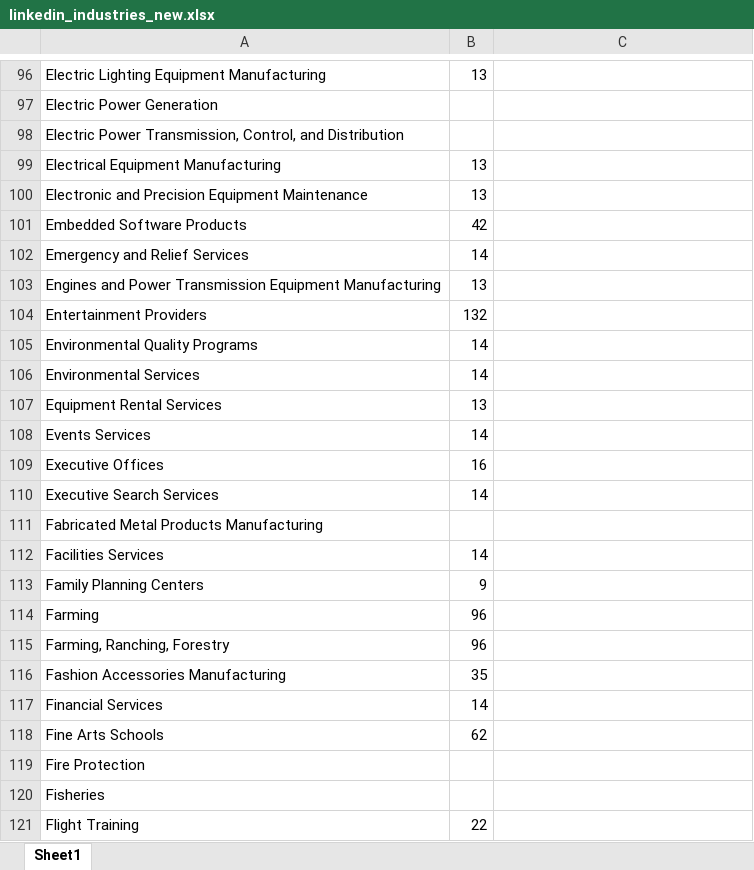
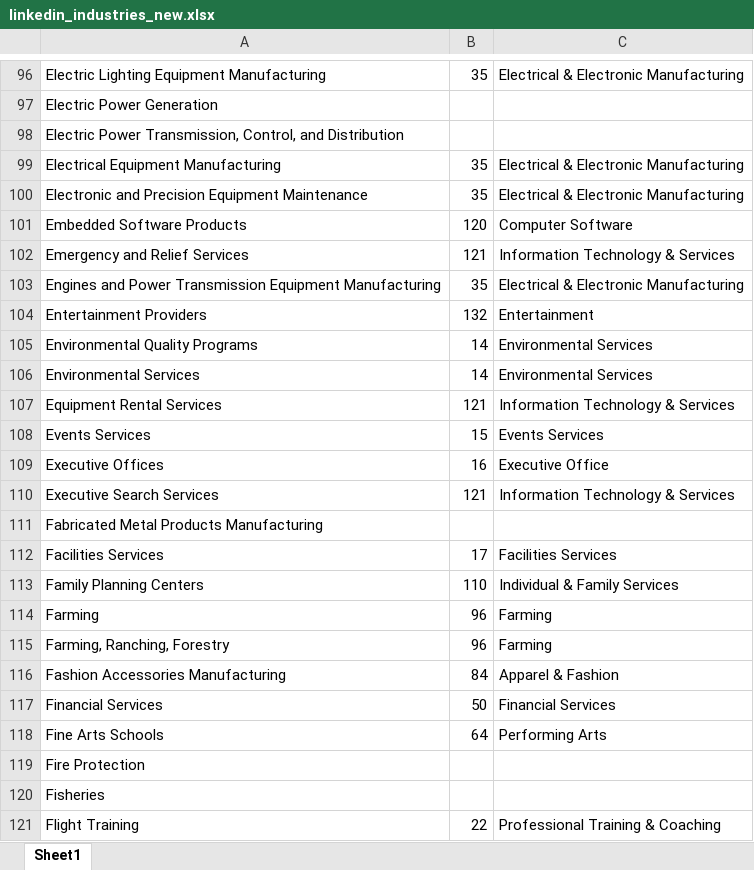
Before and after one commit to michael-pfister/salesy-xlsx-mapper, an Excel workbook: linkedin_industries_new.xlsx, sheet Sheet1, drawn as a sheet; only a part is shown, gaps mark what is left out; values as stored, in another font and other column widths than the file's, no borders; the diff covers the shown part only; the diff names each change by its address in the sheet, - before the commit and + after, or states it on an @@ line.

```diff
--- a/linkedin_industries_new.xlsx (sheet Sheet1)
+++ b/linkedin_industries_new.xlsx (sheet Sheet1)
-B96: 13
+B96: 35
-C96: (empty)
+C96: Electrical & Electronic Manufacturing
-B99:B100: 13
+B99:B100: 35
-C99:C100: (empty)
+C99:C100: Electrical & Electronic Manufacturing
-B101: 42
+B101: 120
-C101: (empty)
+C101: Computer Software
-B102: 14
+B102: 121
-C102: (empty)
+C102: Information Technology & Services
-B103: 13
+B103: 35
-C103: (empty)
+C103: Electrical & Electronic Manufacturing
-C104: (empty)
+C104: Entertainment
-C105:C106: (empty)
+C105:C106: Environmental Services
-B107: 13
+B107: 121
-C107: (empty)
+C107: Information Technology & Services
-B108: 14
+B108: 15
-C108: (empty)
+C108: Events Services
-C109: (empty)
+C109: Executive Office
-B110: 14
+B110: 121
-C110: (empty)
+C110: Information Technology & Services
-B112: 14
+B112: 17
-C112: (empty)
+C112: Facilities Services
-B113: 9
+B113: 110
-C113: (empty)
+C113: Individual & Family Services
-C114:C115: (empty)
+C114:C115: Farming
-B116: 35
+B116: 84
-C116: (empty)
+C116: Apparel & Fashion
-B117: 14
+B117: 50
-C117: (empty)
+C117: Financial Services
-B118: 62
+B118: 64
-C118: (empty)
+C118: Performing Arts
-C121: (empty)
+C121: Professional Training & Coaching
```
Also changed, not shown: 1 added row, 1 removed row and 419 edited cells elsewhere in this sheet, 1 other file.
